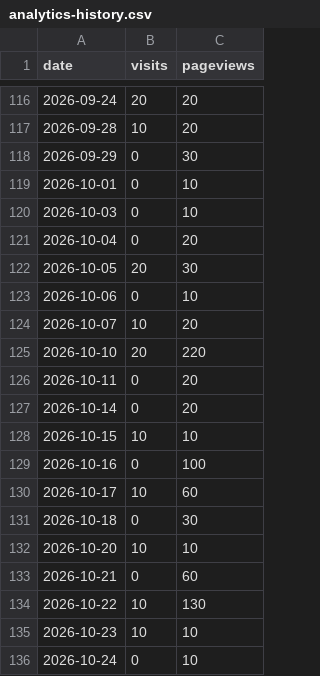
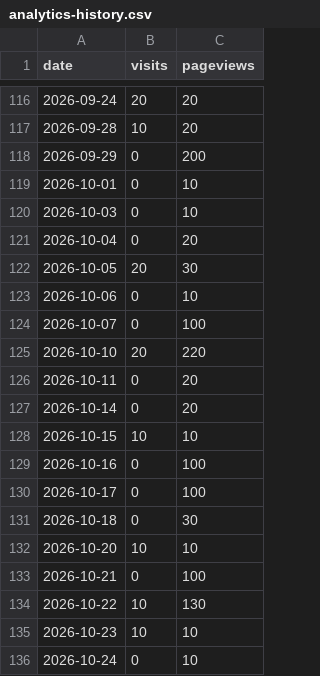
Before and after one commit to drewmerrill/groovelinx-site, a CSV file: analytics-history.csv, drawn as a sheet; only a part is shown, gaps mark what is left out.

```diff
--- a/analytics-history.csv
+++ b/analytics-history.csv
@@ -117,3 +117,3 @@ date,visits,pageviews
 2026-09-28,10,20
-2026-09-29,0,30
+2026-09-29,0,200
 2026-10-01,0,10
@@ -123,3 +123,3 @@ date,visits,pageviews
 2026-10-06,0,10
-2026-10-07,10,20
+2026-10-07,0,100
 2026-10-10,20,220
@@ -129,6 +129,6 @@ date,visits,pageviews
 2026-10-16,0,100
-2026-10-17,10,60
+2026-10-17,0,100
 2026-10-18,0,30
 2026-10-20,10,10
-2026-10-21,0,60
+2026-10-21,0,100
 2026-10-22,10,130
```
